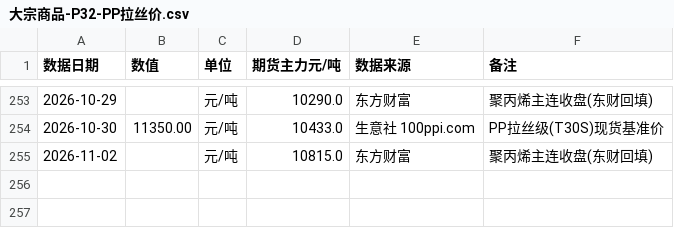
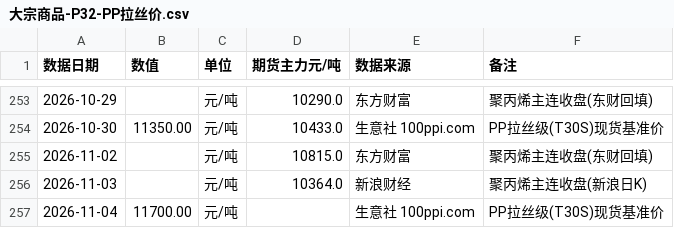
Before and after one commit to tendernessnick/dns-dashboard, a CSV file: 看板数据固化/CSV数据/大宗商品-P32-PP拉丝价.csv, drawn as a sheet; only a part is shown, gaps mark what is left out; the diff names each change by its address in the sheet, - before the commit and + after, or states it on an @@ line.

```diff
--- a/看板数据固化/CSV数据/大宗商品-P32-PP拉丝价.csv
+++ b/看板数据固化/CSV数据/大宗商品-P32-PP拉丝价.csv
+row 256: 2026-11-03 |  | 元/吨 | 10364.0 | 新浪财经 | 聚丙烯主连收盘(新浪日K)
+row 257: 2026-11-04 | 11700.00 | 元/吨 |  | 生意社 100ppi.com | PP拉丝级(T30S)现货基准价
```
Also changed, not shown: 看板数据固化/CSV数据/大宗商品-P31-PVC现货价.csv, 看板数据固化/CSV数据/大宗商品-P39-锡锭.csv, 16 other files.
